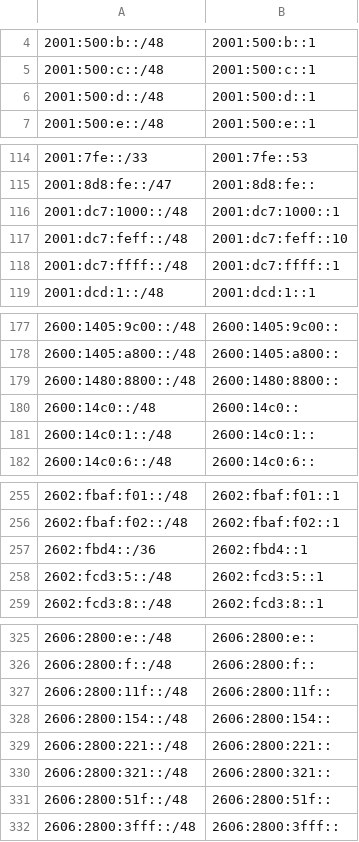
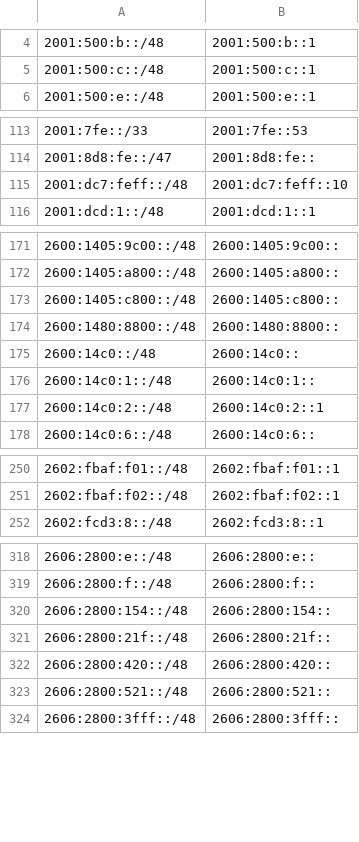
Before and after one commit to bgptools/anycast-prefixes, a CSV file: anycatch-v6-prefixes.csv, drawn as a sheet; only a part is shown, gaps mark what is left out; the diff covers the shown part only.

```diff
--- a/anycatch-v6-prefixes.csv
+++ b/anycatch-v6-prefixes.csv
@@ -5,3 +5,2 @@
 2001:500:c::/48,2001:500:c::1
-2001:500:d::/48,2001:500:d::1
 2001:500:e::/48,2001:500:e::1
@@ -115,5 +114,3 @@
 2001:8d8:fe::/47,2001:8d8:fe::
-2001:dc7:1000::/48,2001:dc7:1000::1
 2001:dc7:feff::/48,2001:dc7:feff::10
-2001:dc7:ffff::/48,2001:dc7:ffff::1
 2001:dcd:1::/48,2001:dcd:1::1
@@ -178,2 +172,3 @@
 2600:1405:a800::/48,2600:1405:a800::
+2600:1405:c800::/48,2600:1405:c800::
 2600:1480:8800::/48,2600:1480:8800::
@@ -181,2 +176,3 @@
 2600:14c0:1::/48,2600:14c0:1::
+2600:14c0:2::/48,2600:14c0:2::1
 2600:14c0:6::/48,2600:14c0:6::
@@ -256,4 +251,2 @@
 2602:fbaf:f02::/48,2602:fbaf:f02::1
-2602:fbd4::/36,2602:fbd4::1
-2602:fcd3:5::/48,2602:fcd3:5::1
 2602:fcd3:8::/48,2602:fcd3:8::1
@@ -326,7 +319,6 @@
 2606:2800:f::/48,2606:2800:f::
-2606:2800:11f::/48,2606:2800:11f::
 2606:2800:154::/48,2606:2800:154::
-2606:2800:221::/48,2606:2800:221::
-2606:2800:321::/48,2606:2800:321::
-2606:2800:51f::/48,2606:2800:51f::
+2606:2800:21f::/48,2606:2800:21f::
+2606:2800:420::/48,2606:2800:420::
+2606:2800:521::/48,2606:2800:521::
 2606:2800:3fff::/48,2606:2800:3fff::
```
Also changed, not shown: 25 added rows, 16 removed rows and 29 edited cells elsewhere in this file, 1 other file.
